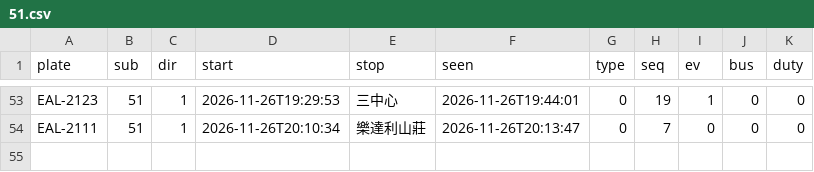
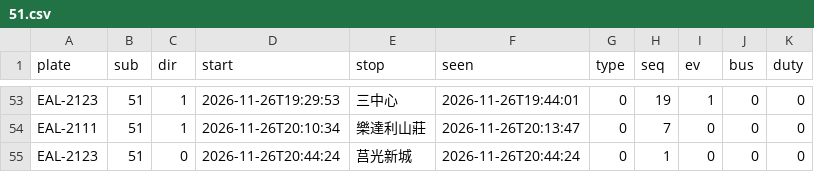
Before and after one commit to andrewwangarchnycu/Schematic-Transit-Taichung, a CSV file: departures/2026-11-26/51.csv, drawn as a sheet; only a part is shown, gaps mark what is left out.

```diff
--- a/departures/2026-11-26/51.csv
+++ b/departures/2026-11-26/51.csv
@@ -54 +54,2 @@ EAL-2123,51,1,2026-11-26T19:29:53,三中心,2026-11-26T19:44:01,0,19,1,0,0
 EAL-2111,51,1,2026-11-26T20:10:34,樂達利山莊,2026-11-26T20:13:47,0,7,0,0,0
+EAL-2123,51,0,2026-11-26T20:44:24,莒光新城,2026-11-26T20:44:24,0,1,0,0,0
```
Also changed, not shown: departures/2026-11-26/35.csv, 1 other file.
